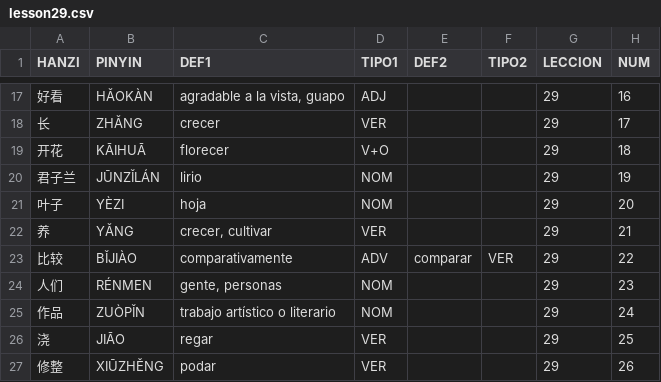
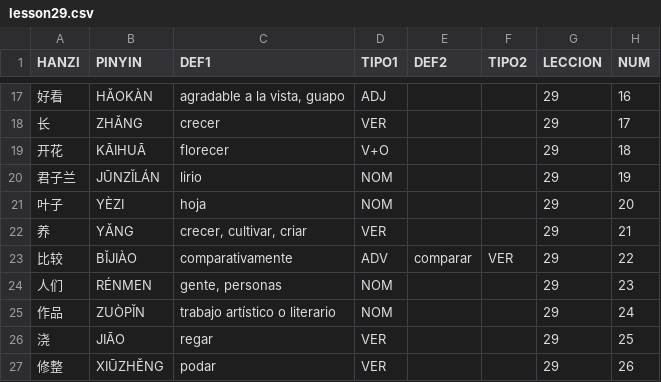
Before and after one commit to pablo-cerve/confucio, a CSV file: lessons/book3/lesson29.csv, drawn as a sheet; only a part is shown, gaps mark what is left out.

```diff
--- a/lessons/book3/lesson29.csv
+++ b/lessons/book3/lesson29.csv
@@ -21,3 +21,3 @@ HANZI,PINYIN,DEF1,TIPO1,DEF2,TIPO2,LECCION,NUM
 叶子,YÈZI,hoja,NOM,,,29,20
-养,YǍNG,"crecer, cultivar",VER,,,29,21
+养,YǍNG,"crecer, cultivar, criar",VER,,,29,21
 比较,BǏJIÀO,comparativamente,ADV,comparar,VER,29,22
```
Also changed, not shown: lessons/hsk4/hsk4.csv, lessons/hsk5/hsk5.csv.
